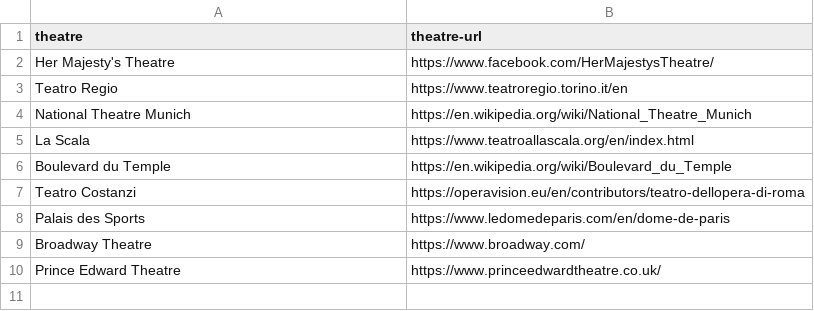
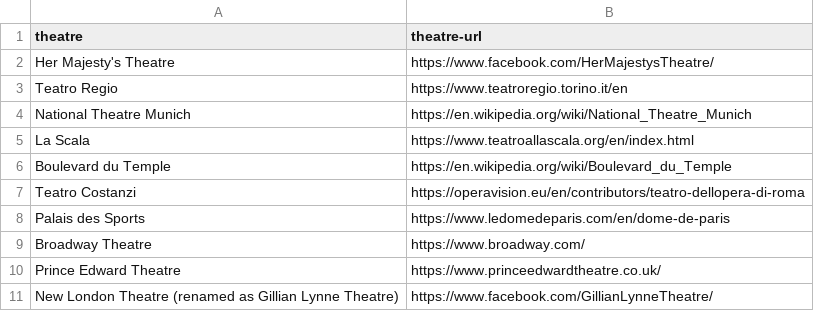
Before and after one commit to erin711/Coursework_7AAVDM14, a CSV file: _data/theatres.csv, drawn as a sheet; the diff names each change by its address in the sheet, - before the commit and + after, or states it on an @@ line.

```diff
--- a/_data/theatres.csv
+++ b/_data/theatres.csv
+row 11: New London Theatre (renamed as Gillian Lynne Theatre) | https://www.facebook.com/GillianLynneTheatre/
```
Also changed, not shown: _data/writers.csv, 24 other files.
